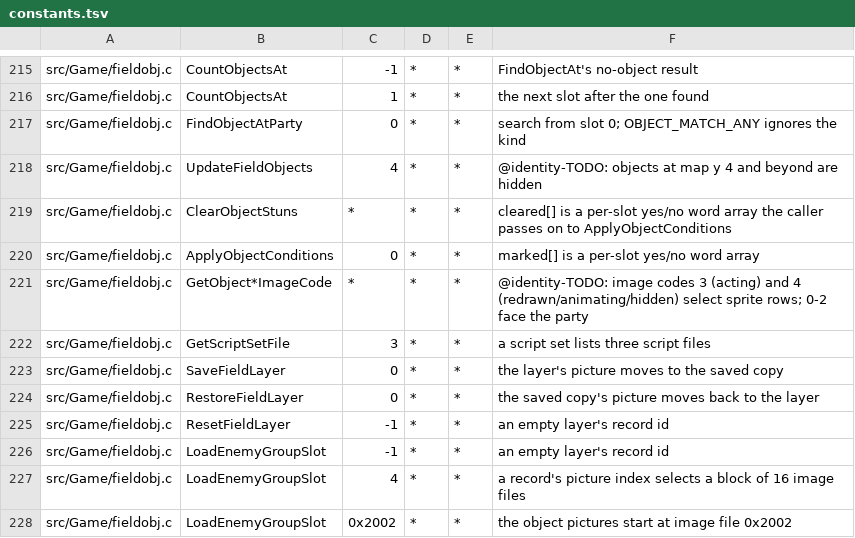
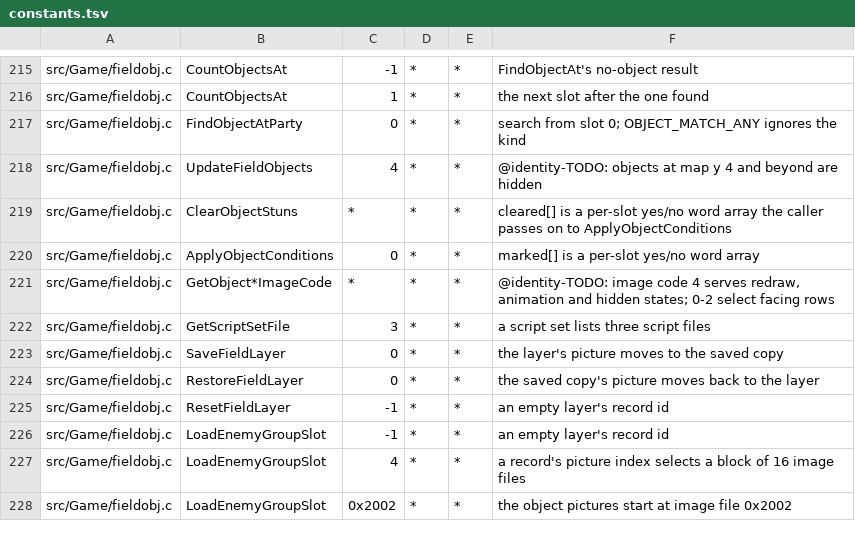
Before and after one commit to sushi-shi/giten-decomp, a TSV file: config/constants.tsv, drawn as a sheet; only a part is shown, gaps mark what is left out.

Commit message:
match: name acting field image code

```diff
--- a/config/constants.tsv
+++ b/config/constants.tsv
@@ -220,3 +220,3 @@ src/Game/fieldobj.c	ClearObjectStuns	*	*	*	cleared[] is a per-slot yes/no word a
 src/Game/fieldobj.c	ApplyObjectConditions	0	*	*	marked[] is a per-slot yes/no word array
-src/Game/fieldobj.c	GetObject*ImageCode	*	*	*	@identity-TODO: image codes 3 (acting) and 4 (redrawn/animating/hidden) select sprite rows; 0-2 face the party
+src/Game/fieldobj.c	GetObject*ImageCode	*	*	*	@identity-TODO: image code 4 serves redraw, animation and hidden states; 0-2 select facing rows
 src/Game/fieldobj.c	GetScriptSetFile	3	*	*	a script set lists three script files
```
Also changed, not shown: 3 other files.
